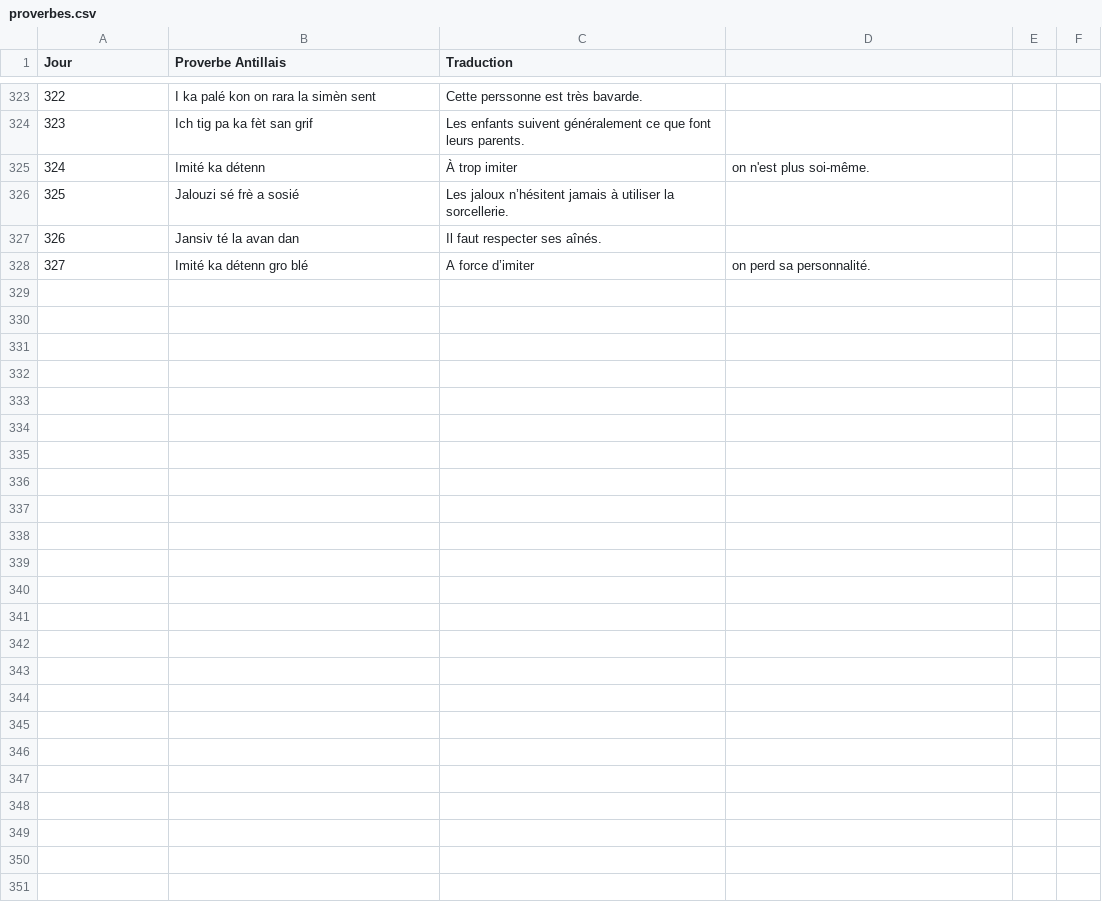
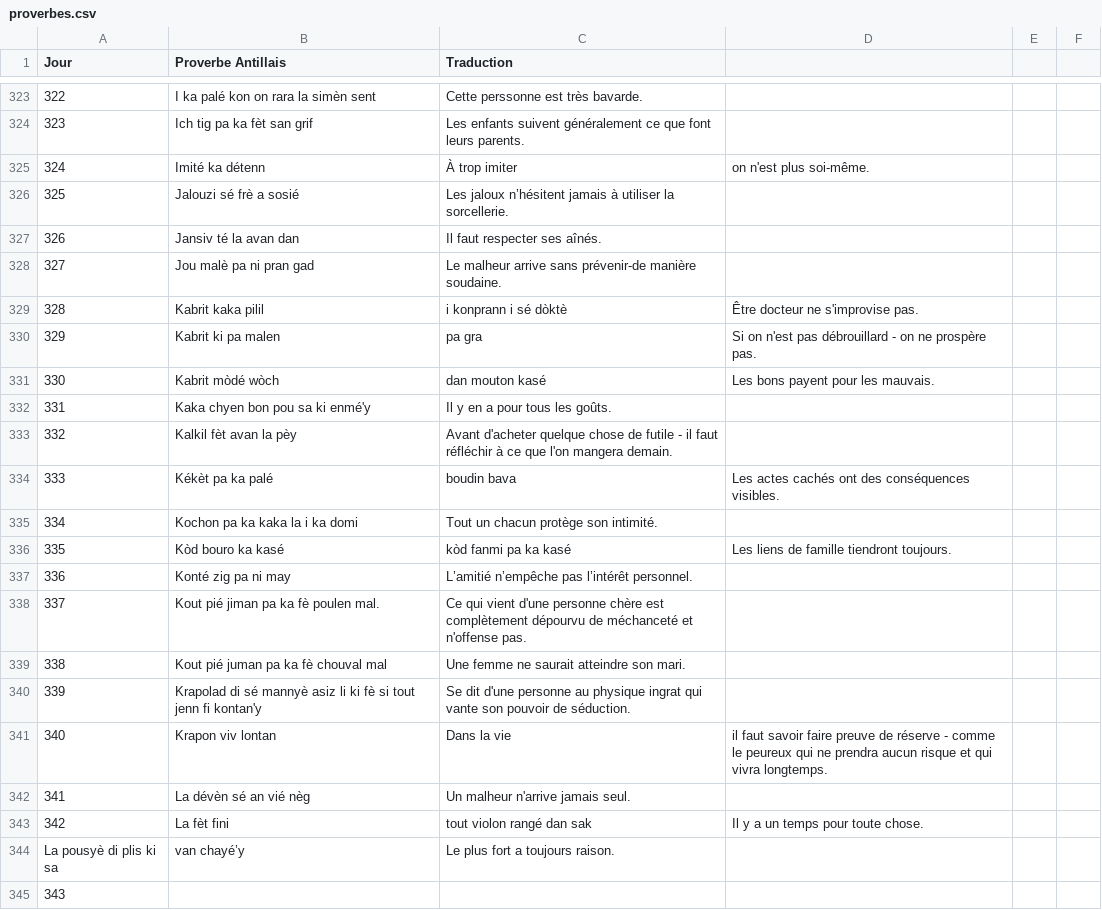
Before and after one commit to CreaSoley/maison, a CSV file: data/proverbes.csv, drawn as a sheet; only a part is shown, gaps mark what is left out; addresses are those after the commit; the diff names each change by its address in the sheet, - before the commit and + after, or states it on an @@ line.

Commit message:
Update proverbes.csv

```diff
--- a/data/proverbes.csv
+++ b/data/proverbes.csv
+row 328: 327 | Jou malè pa ni pran gad | Le malheur arrive sans prévenir-de manière soudaine.
+row 329: 328 | Kabrit kaka pilil | i konprann i sé dòktè | Être docteur ne s'improvise pas.
+row 330: 329 | Kabrit ki pa malen | pa gra | Si on n'est pas débrouillard - on ne prospère pas.
+row 331: 330 | Kabrit mòdé wòch | dan mouton kasé | Les bons payent pour les mauvais.
+row 332: 331 | Kaka chyen bon pou sa ki enmé'y | Il y en a pour tous les goûts.
+row 333: 332 | Kalkil fèt avan la pèy | Avant d'acheter quelque chose de futile - il faut réfléchir à ce que l'on mangera demain.
+row 334: 333 | Kékèt pa ka palé | boudin bava | Les actes cachés ont des conséquences visibles.
+row 335: 334 | Kochon pa ka kaka la i ka domi | Tout un chacun protège son intimité.
+row 336: 335 | Kòd bouro ka kasé | kòd fanmi pa ka kasé | Les liens de famille tiendront toujours.
+row 337: 336 | Konté zig pa ni may | L’amitié n’empêche pas l’intérêt personnel.
+row 338: 337 | Kout pié jiman pa ka fè poulen mal. | Ce qui vient d'une personne chère est complètement dépourvu de méchanceté et n'offense pas.
+row 339: 338 | Kout pié juman pa ka fè chouval mal | Une femme ne saurait atteindre son mari.
+row 340: 339 | Krapolad di sé mannyè asiz li ki fè si tout jenn fi kontan'y | Se dit d'une personne au physique ingrat qui vante son pouvoir de séduction.
+row 341: 340 | Krapon viv lontan | Dans la vie | il faut savoir faire preuve de réserve - comme le peureux qui ne prendra aucun risque et qui vivra longtemps.
+row 342: 341 | La dévèn sé an vié nèg | Un malheur n'arrive jamais seul.
+row 343: 342 | La fèt fini | tout violon rangé dan sak | Il y a un temps pour toute chose.
+row 344: La pousyè di plis ki sa | van chayé’y | Le plus fort a toujours raison.
@@ column A (Jour) renumbered from row 345 down @@
-B345 (Proverbe Antillais): Imité ka détenn gro blé
+B345 (Proverbe Antillais): (empty)
-C345 (Traduction): A force d’imiter
+C345 (Traduction): (empty)
-D345: on perd sa personnalité.
+D345: (empty)
```
